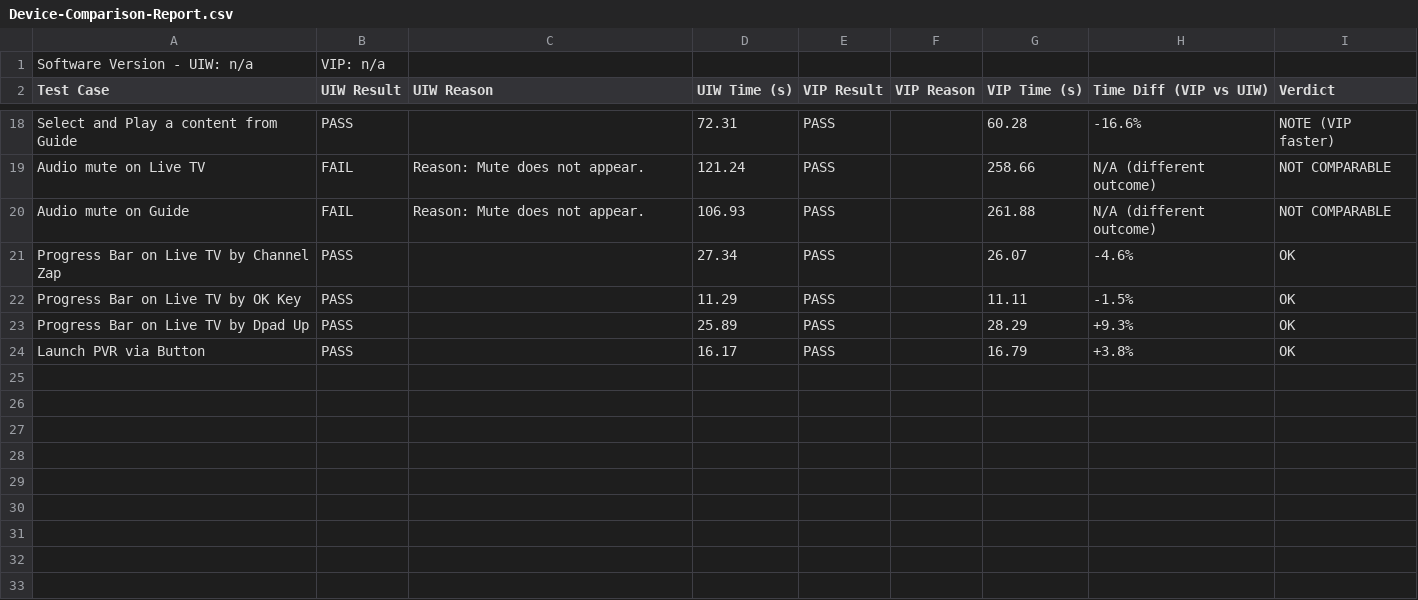
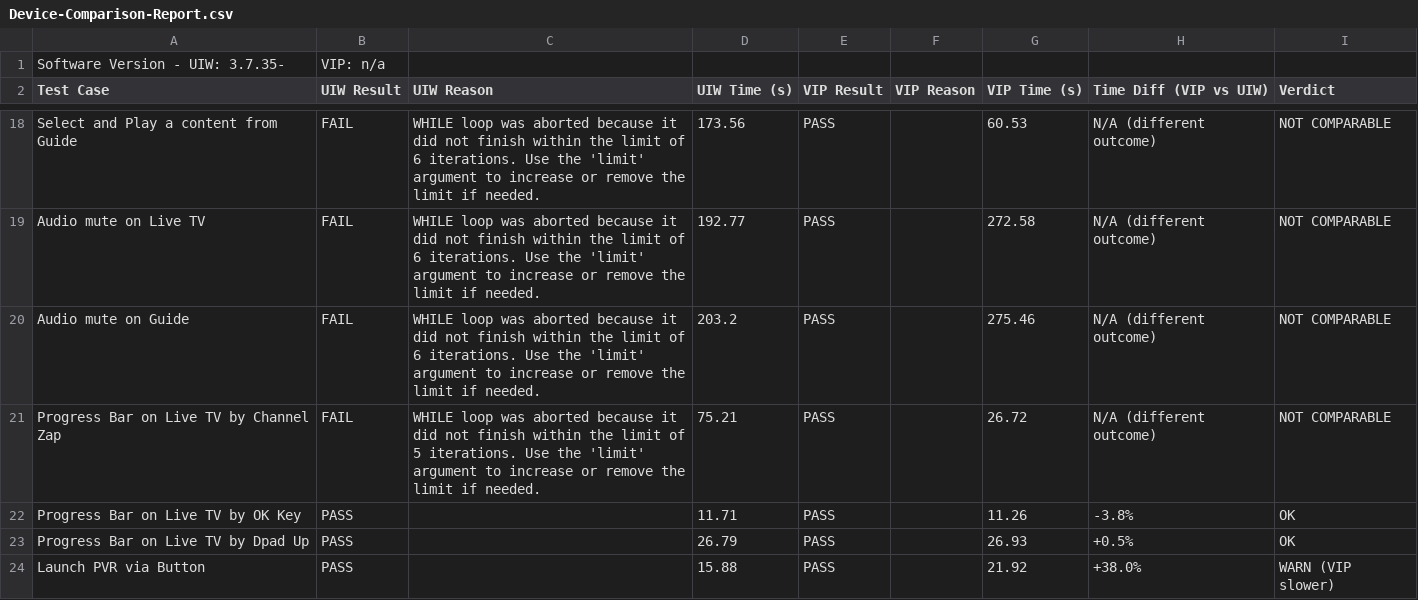
Before and after one commit to josebarba-bit/Parser, a CSV file: test_results/sbs/Device-Comparison-Report.csv, drawn as a sheet; only a part is shown, gaps mark what is left out; the diff covers the shown part only; the diff names each change by its address in the sheet, - before the commit and + after, or states it on an @@ line.

```diff
--- a/test_results/sbs/Device-Comparison-Report.csv
+++ b/test_results/sbs/Device-Comparison-Report.csv
-A1 (Test Case): Software Version - UIW: n/a
+A1 (Test Case): Software Version - UIW: 3.7.35-
-B18 (UIW Result): PASS
+B18 (UIW Result): FAIL
-C18 (UIW Reason): (empty)
+C18 (UIW Reason): WHILE loop was aborted because it did not finish within the limit of 6 iterations. Use the 'limit' argument to increase or remove the limit if needed.
-D18 (UIW Time (s)): 72.31
+D18 (UIW Time (s)): 173.56
-G18 (VIP Time (s)): 60.28
+G18 (VIP Time (s)): 60.53
-H18 (Time Diff (VIP vs UIW)): -16.6%
+H18 (Time Diff (VIP vs UIW)): N/A (different outcome)
-I18 (Verdict): NOTE (VIP faster)
+I18 (Verdict): NOT COMPARABLE
-C19:C20 (UIW Reason): Reason: Mute does not appear.
+C19:C20 (UIW Reason): WHILE loop was aborted because it did not finish within the limit of 6 iterations. Use the 'limit' argument to increase or remove the limit if needed.
-D19 (UIW Time (s)): 121.24
+D19 (UIW Time (s)): 192.77
-G19 (VIP Time (s)): 258.66
+G19 (VIP Time (s)): 272.58
-D20 (UIW Time (s)): 106.93
+D20 (UIW Time (s)): 203.2
-G20 (VIP Time (s)): 261.88
+G20 (VIP Time (s)): 275.46
-B21 (UIW Result): PASS
+B21 (UIW Result): FAIL
-C21 (UIW Reason): (empty)
+C21 (UIW Reason): WHILE loop was aborted because it did not finish within the limit of 5 iterations. Use the 'limit' argument to increase or remove the limit if needed.
-D21 (UIW Time (s)): 27.34
+D21 (UIW Time (s)): 75.21
-G21 (VIP Time (s)): 26.07
+G21 (VIP Time (s)): 26.72
-H21 (Time Diff (VIP vs UIW)): -4.6%
+H21 (Time Diff (VIP vs UIW)): N/A (different outcome)
-I21 (Verdict): OK
+I21 (Verdict): NOT COMPARABLE
-D22 (UIW Time (s)): 11.29
+D22 (UIW Time (s)): 11.71
-G22 (VIP Time (s)): 11.11
+G22 (VIP Time (s)): 11.26
-H22 (Time Diff (VIP vs UIW)): -1.5%
+H22 (Time Diff (VIP vs UIW)): -3.8%
-D23 (UIW Time (s)): 25.89
+D23 (UIW Time (s)): 26.79
-G23 (VIP Time (s)): 28.29
+G23 (VIP Time (s)): 26.93
-H23 (Time Diff (VIP vs UIW)): +9.3%
+H23 (Time Diff (VIP vs UIW)): +0.5%
-D24 (UIW Time (s)): 16.17
+D24 (UIW Time (s)): 15.88
-G24 (VIP Time (s)): 16.79
+G24 (VIP Time (s)): 21.92
-H24 (Time Diff (VIP vs UIW)): +3.8%
+H24 (Time Diff (VIP vs UIW)): +38.0%
-I24 (Verdict): OK
+I24 (Verdict): WARN (VIP slower)
```
Also changed, not shown: 60 edited cells elsewhere in this file.
